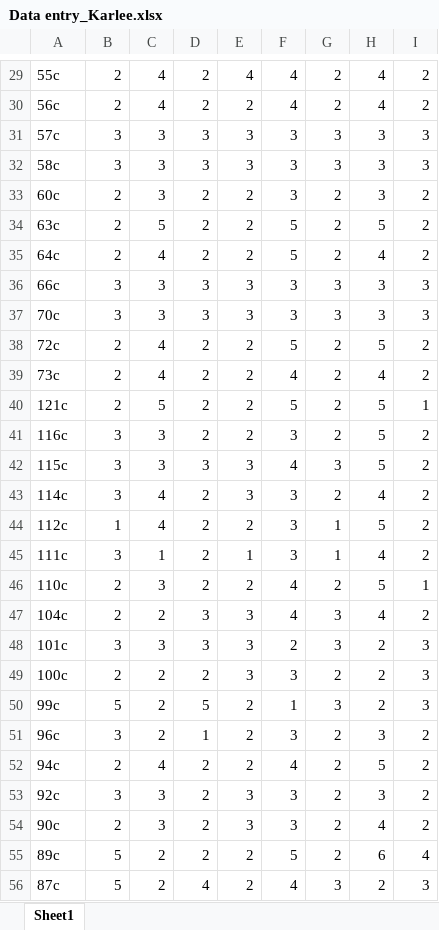
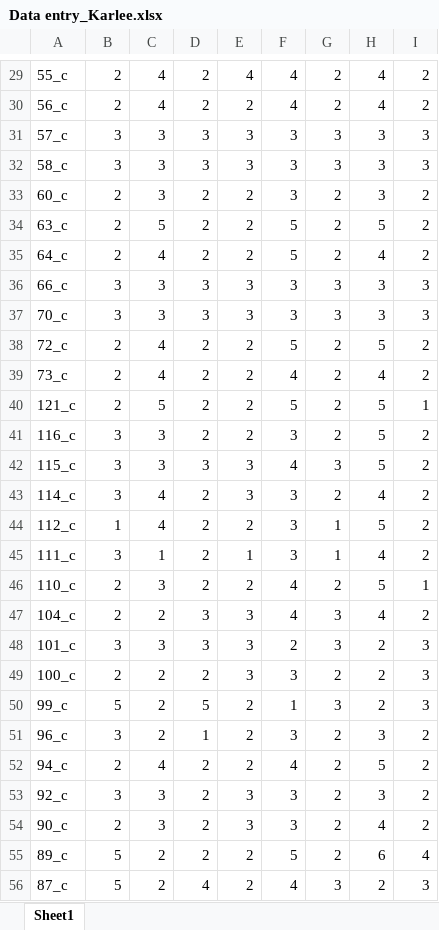
Before and after one commit to zhangziyi429/Ziyi-workflow-assignment, an Excel workbook: Data entry_Karlee.xlsx, sheet Sheet1, drawn as a sheet; only a part is shown, gaps mark what is left out; values as stored, in another font and other column widths than the file's, no borders; the diff covers the shown part only; the diff names each change by its address in the sheet, - before the commit and + after, or states it on an @@ line.

```diff
--- a/Data entry_Karlee.xlsx (sheet Sheet1)
+++ b/Data entry_Karlee.xlsx (sheet Sheet1)
-A29: 55c
+A29: 55_c
-A30: 56c
+A30: 56_c
-A31: 57c
+A31: 57_c
-A32: 58c
+A32: 58_c
-A33: 60c
+A33: 60_c
-A34: 63c
+A34: 63_c
-A35: 64c
+A35: 64_c
-A36: 66c
+A36: 66_c
-A37: 70c
+A37: 70_c
-A38: 72c
+A38: 72_c
-A39: 73c
+A39: 73_c
-A40: 121c
+A40: 121_c
-A41: 116c
+A41: 116_c
-A42: 115c
+A42: 115_c
-A43: 114c
+A43: 114_c
-A44: 112c
+A44: 112_c
-A45: 111c
+A45: 111_c
-A46: 110c
+A46: 110_c
-A47: 104c
+A47: 104_c
-A48: 101c
+A48: 101_c
-A49: 100c
+A49: 100_c
-A50: 99c
+A50: 99_c
-A51: 96c
+A51: 96_c
-A52: 94c
+A52: 94_c
-A53: 92c
+A53: 92_c
-A54: 90c
+A54: 90_c
-A55: 89c
+A55: 89_c
-A56: 87c
+A56: 87_c
```
Also changed, not shown: 135 edited cells elsewhere in this sheet, Data entry_Becca.xlsx, Data entry_Devon.xlsx, 1 other file.
